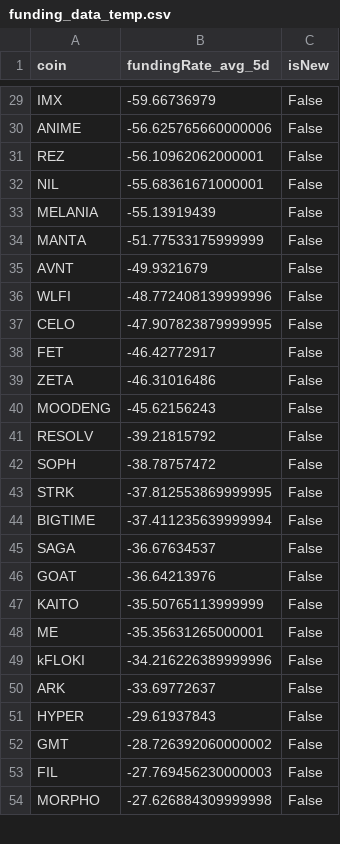
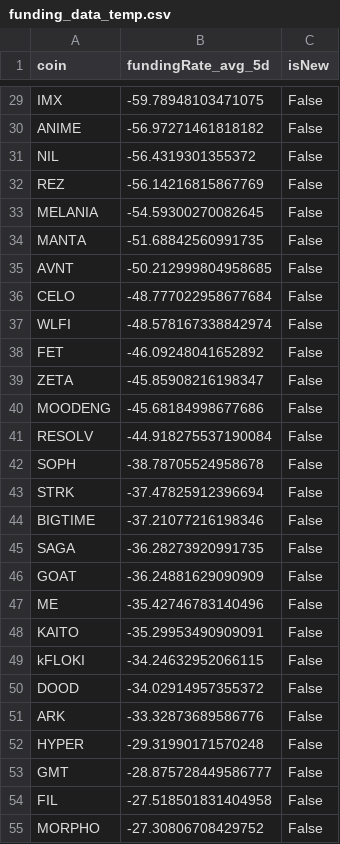
Before and after one commit to exo-trading/crypto-carry-screener, a CSV file: funding_data_temp.csv, drawn as a sheet; only a part is shown, gaps mark what is left out; removed rows and columns are numbered as before the commit, all else as after; the diff covers the shown part only; the diff names each change by its address in the sheet, - before the commit and + after, or states it on an @@ line.

```diff
--- a/funding_data_temp.csv
+++ b/funding_data_temp.csv
-B29 (fundingRate_avg_5d): -59.66736979
+B29 (fundingRate_avg_5d): -59.78948103471075
-B30 (fundingRate_avg_5d): -56.625765660000006
+B30 (fundingRate_avg_5d): -56.97271461818182
-row 31: REZ | -56.10962062000001 | False
-B31 (fundingRate_avg_5d): -55.68361671000001
+B31 (fundingRate_avg_5d): -56.4319301355372
+row 32: REZ | -56.14216815867769 | False
-B33 (fundingRate_avg_5d): -55.13919439
+B33 (fundingRate_avg_5d): -54.59300270082645
-B34 (fundingRate_avg_5d): -51.77533175999999
+B34 (fundingRate_avg_5d): -51.68842560991735
-B35 (fundingRate_avg_5d): -49.9321679
+B35 (fundingRate_avg_5d): -50.212999804958685
-row 36: WLFI | -48.772408139999996 | False
-B36 (fundingRate_avg_5d): -47.907823879999995
+B36 (fundingRate_avg_5d): -48.777022958677684
+row 37: WLFI | -48.578167338842974 | False
-B38 (fundingRate_avg_5d): -46.42772917
+B38 (fundingRate_avg_5d): -46.09248041652892
-B39 (fundingRate_avg_5d): -46.31016486
+B39 (fundingRate_avg_5d): -45.85908216198347
-B40 (fundingRate_avg_5d): -45.62156243
+B40 (fundingRate_avg_5d): -45.68184998677686
-B41 (fundingRate_avg_5d): -39.21815792
+B41 (fundingRate_avg_5d): -44.918275537190084
-B42 (fundingRate_avg_5d): -38.78757472
+B42 (fundingRate_avg_5d): -38.78705524958678
-B43 (fundingRate_avg_5d): -37.812553869999995
+B43 (fundingRate_avg_5d): -37.47825912396694
-B44 (fundingRate_avg_5d): -37.411235639999994
+B44 (fundingRate_avg_5d): -37.21077216198346
-B45 (fundingRate_avg_5d): -36.67634537
+B45 (fundingRate_avg_5d): -36.28273920991735
-B46 (fundingRate_avg_5d): -36.64213976
+B46 (fundingRate_avg_5d): -36.24881629090909
-row 47: KAITO | -35.50765113999999 | False
-B47 (fundingRate_avg_5d): -35.35631265000001
+B47 (fundingRate_avg_5d): -35.42746783140496
+row 48: KAITO | -35.29953490909091 | False
-B49 (fundingRate_avg_5d): -34.216226389999996
+B49 (fundingRate_avg_5d): -34.24632952066115
+row 50: DOOD | -34.02914957355372 | False
-B51 (fundingRate_avg_5d): -33.69772637
+B51 (fundingRate_avg_5d): -33.32873689586776
-B52 (fundingRate_avg_5d): -29.61937843
+B52 (fundingRate_avg_5d): -29.31990171570248
-B53 (fundingRate_avg_5d): -28.726392060000002
+B53 (fundingRate_avg_5d): -28.875728449586777
-B54 (fundingRate_avg_5d): -27.769456230000003
+B54 (fundingRate_avg_5d): -27.518501831404958
-B55 (fundingRate_avg_5d): -27.626884309999998
+B55 (fundingRate_avg_5d): -27.30806708429752
```
Also changed, not shown: 10 added rows, 12 removed rows and 87 edited cells elsewhere in this file, 1 other file.
